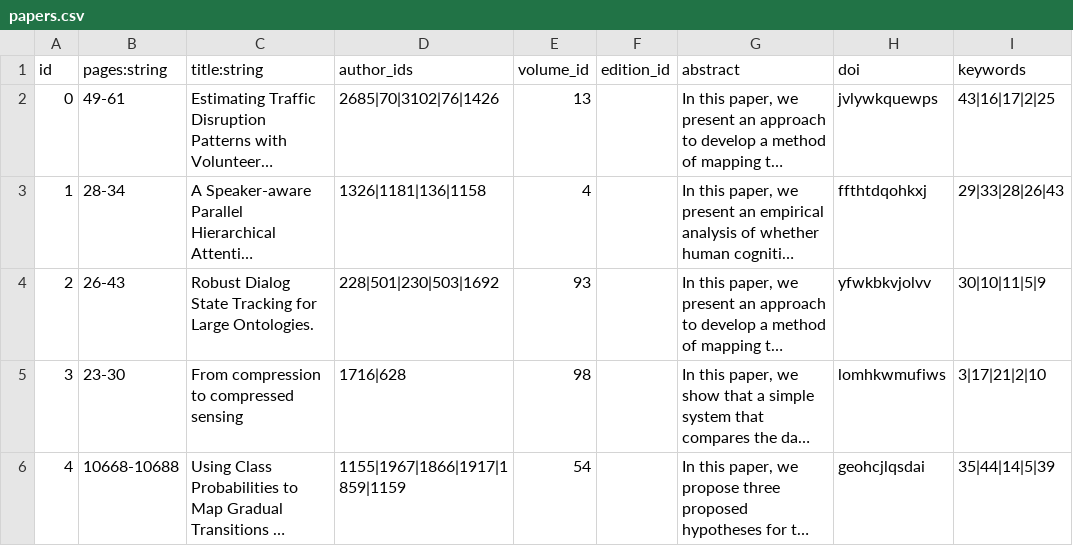
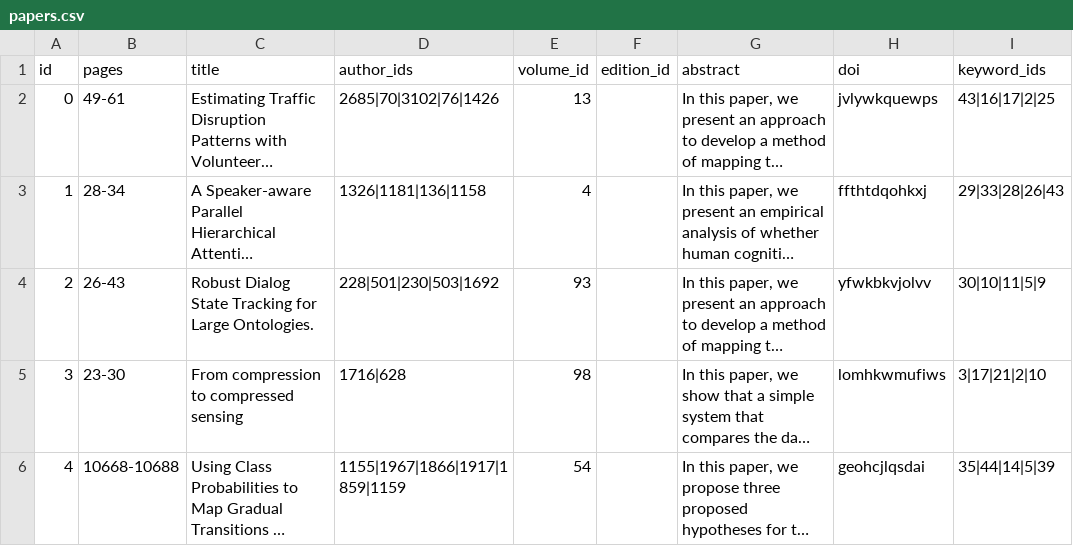
Before and after one commit to miriam-mendez/SDM-PropertyGraph, a CSV file: data/papers.csv, drawn as a sheet; only a part is shown; long unchanged cells end in …; the diff names each change by its address in the sheet, - before the commit and + after, or states it on an @@ line.

```diff
--- a/data/papers.csv
+++ b/data/papers.csv
-B1: pages:string
+B1: pages
-C1: title:string
+C1: title
-I1: keywords
+I1: keyword_ids
```
Also changed, not shown: 1 other file.
